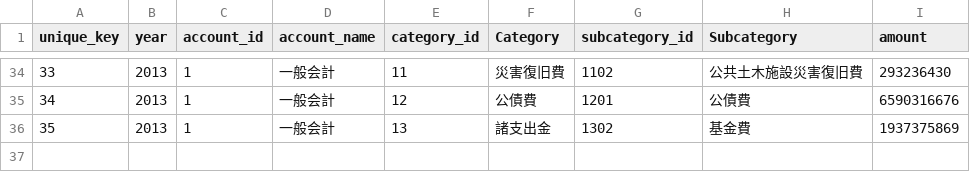
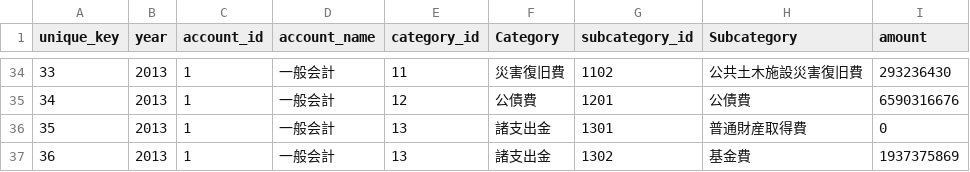
Before and after one commit to tskon104/tskon104.github.io, a CSV file: data/kessan_2013_yokote.csv, drawn as a sheet; only a part is shown, gaps mark what is left out; addresses are those after the commit; the diff names each change by its address in the sheet, - before the commit and + after, or states it on an @@ line.

Commit message:
csvデータ変更
費目を2012年までに合わせた

```diff
--- a/data/kessan_2013_yokote.csv
+++ b/data/kessan_2013_yokote.csv
+row 36: 35 | 2013 | 1 | 一般会計 | 13 | 諸支出金 | 1301 | 普通財産取得費 | 0
@@ column A (unique_key) renumbered from row 37 down @@
```
